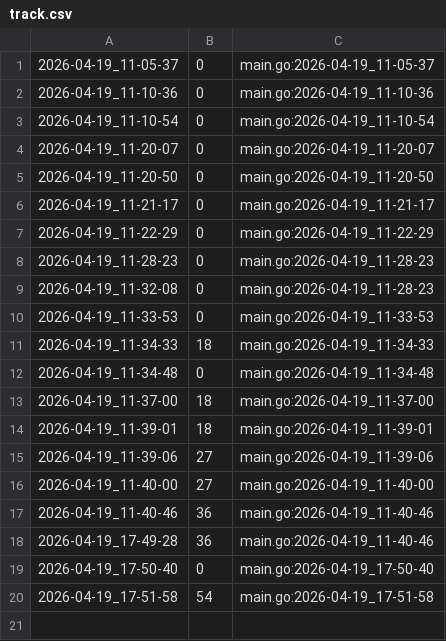
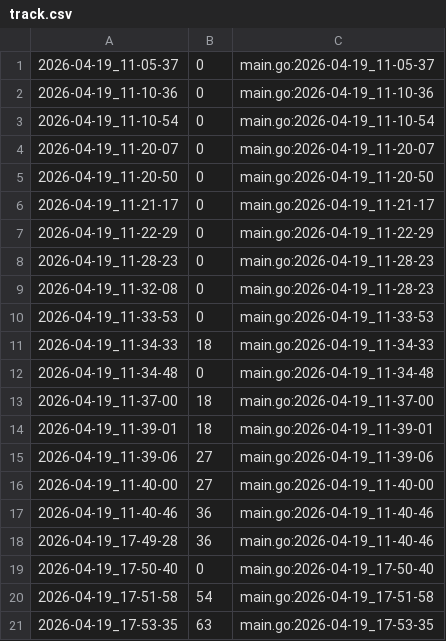
Before and after one commit to qxcode-course/ed-ter-bloco-a-sophiaconnor, a CSV file: .tko/track/ed@vetbuild/track.csv, drawn as a sheet.

```diff
--- a/.tko/track/ed@vetbuild/track.csv
+++ b/.tko/track/ed@vetbuild/track.csv
@@ -20 +20,2 @@
 2026-04-19_17-51-58,54,main.go:2026-04-19_17-51-58
+2026-04-19_17-53-35,63,main.go:2026-04-19_17-53-35
```
Also changed, not shown: 3 other files.
